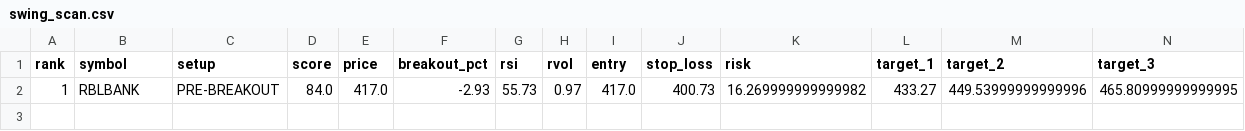
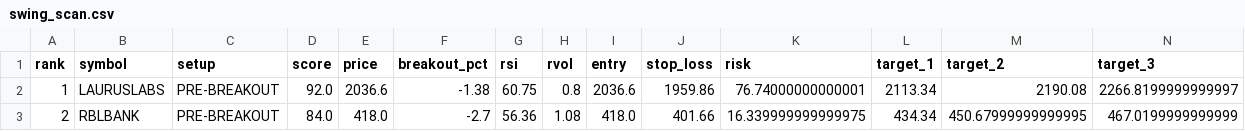
Before and after one commit to spy15007-arch/Trading-OS-v12, a CSV file: reports/swing_scan.csv, drawn as a sheet; only a part is shown; removed rows and columns are numbered as before the commit, all else as after; rows hold the shown columns only; the diff names each change by its address in the sheet, - before the commit and + after, or states it on an @@ line.

```diff
--- a/reports/swing_scan.csv
+++ b/reports/swing_scan.csv
-row 2: 1 | RBLBANK | PRE-BREAKOUT | 84.0 | 417.0 | -2.93 | 55.73 | 0.97 | 417.0 | 400.73 | 16.269999999999982 | 433.27 | 449.53999999999996 | 465.80999999999995
+row 2: 1 | LAURUSLABS | PRE-BREAKOUT | 92.0 | 2036.6 | -1.38 | 60.75 | 0.8 | 2036.6 | 1959.86 | 76.74000000000001 | 2113.34 | 2190.08 | 2266.8199999999997
+row 3: 2 | RBLBANK | PRE-BREAKOUT | 84.0 | 418.0 | -2.7 | 56.36 | 1.08 | 418.0 | 401.66 | 16.339999999999975 | 434.34 | 450.67999999999995 | 467.0199999999999
```
Also changed, not shown: reports/trade_outcomes.csv, 2 other files.
